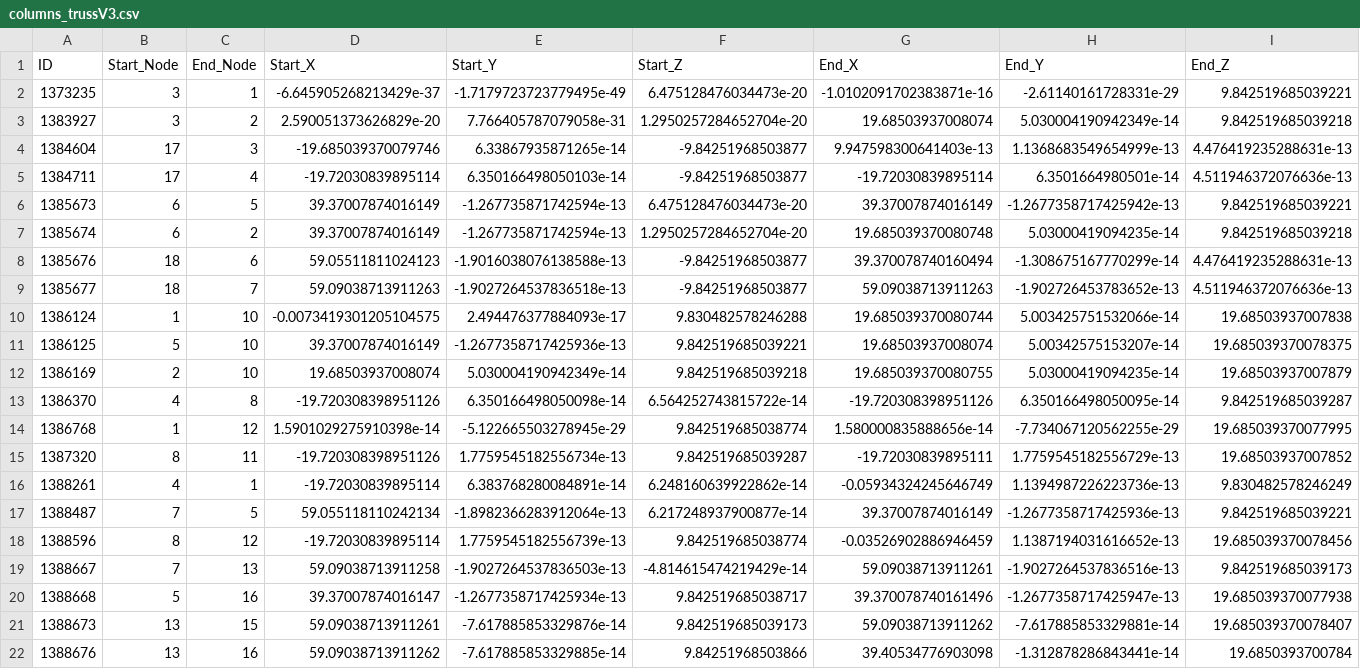
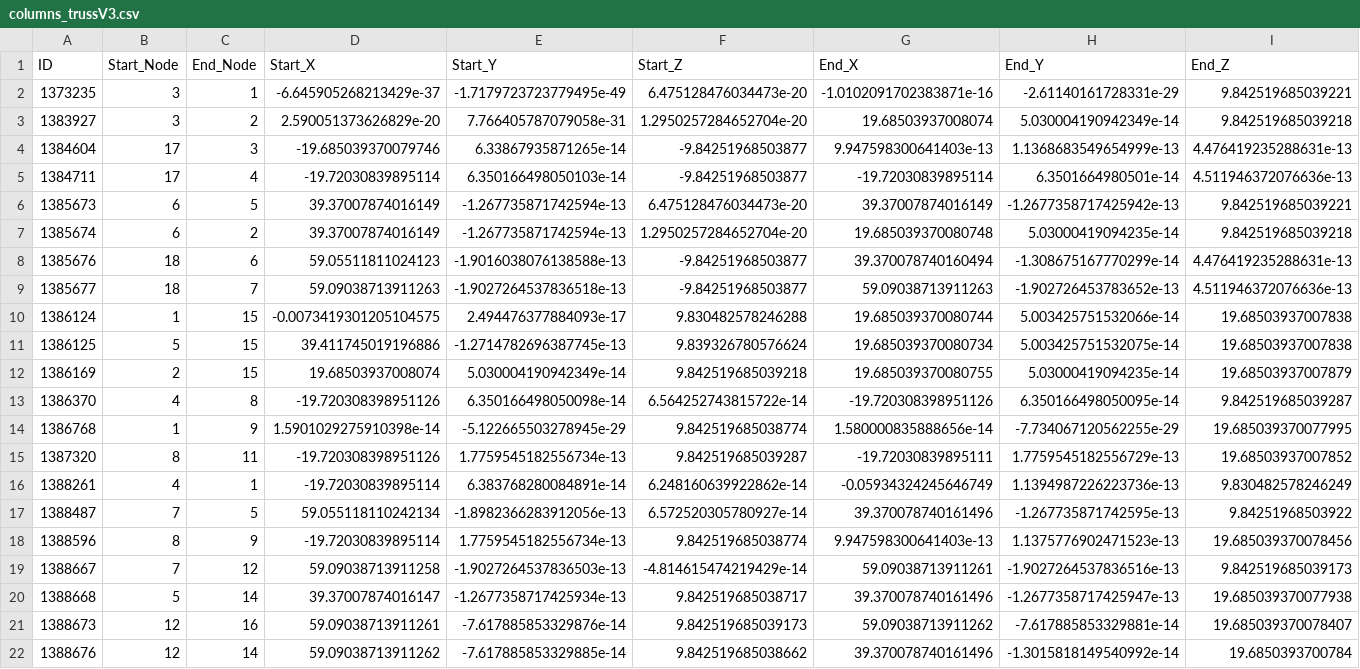
Before and after one commit to anaaraiufrrj/Tese, a CSV file: columns_trussV3.csv, drawn as a sheet; only a part is shown; the diff names each change by its address in the sheet, - before the commit and + after, or states it on an @@ line.

```diff
--- a/columns_trussV3.csv
+++ b/columns_trussV3.csv
-C10:C12 (End_Node): 10
+C10:C12 (End_Node): 15
-D11 (Start_X): 39.37007874016149
+D11 (Start_X): 39.411745019196886
-E11 (Start_Y): -1.2677358717425936e-13
+E11 (Start_Y): -1.2714782696387745e-13
-F11 (Start_Z): 9.842519685039221
+F11 (Start_Z): 9.839326780576624
-G11 (End_X): 19.68503937008074
+G11 (End_X): 19.685039370080734
-H11 (End_Y): 5.00342575153207e-14
+H11 (End_Y): 5.003425751532075e-14
-I11 (End_Z): 19.685039370078375
+I11 (End_Z): 19.68503937007838
-C14 (End_Node): 12
+C14 (End_Node): 9
-E17 (Start_Y): -1.8982366283912064e-13
+E17 (Start_Y): -1.8982366283912056e-13
-F17 (Start_Z): 6.217248937900877e-14
+F17 (Start_Z): 6.572520305780927e-14
-G17 (End_X): 39.37007874016149
+G17 (End_X): 39.370078740161496
-H17 (End_Y): -1.2677358717425936e-13
+H17 (End_Y): -1.267735871742595e-13
-I17 (End_Z): 9.842519685039221
+I17 (End_Z): 9.84251968503922
-C18 (End_Node): 12
+C18 (End_Node): 9
-E18 (Start_Y): 1.7759545182556739e-13
+E18 (Start_Y): 1.7759545182556734e-13
-G18 (End_X): -0.03526902886946459
+G18 (End_X): 9.947598300641403e-13
-H18 (End_Y): 1.1387194031616652e-13
+H18 (End_Y): 1.1375776902471523e-13
-C19 (End_Node): 13
+C19 (End_Node): 12
-C20 (End_Node): 16
+C20 (End_Node): 14
-B21:B22 (Start_Node): 13
+B21:B22 (Start_Node): 12
-C21 (End_Node): 15
+C21 (End_Node): 16
-C22 (End_Node): 16
+C22 (End_Node): 14
-F22 (Start_Z): 9.84251968503866
+F22 (Start_Z): 9.842519685038662
-G22 (End_X): 39.40534776903098
+G22 (End_X): 39.370078740161496
-H22 (End_Y): -1.312878286843441e-14
+H22 (End_Y): -1.3015818149540992e-14
```
Also changed, not shown: beams_trussV3.csv, nodes_trussV3.csv.
